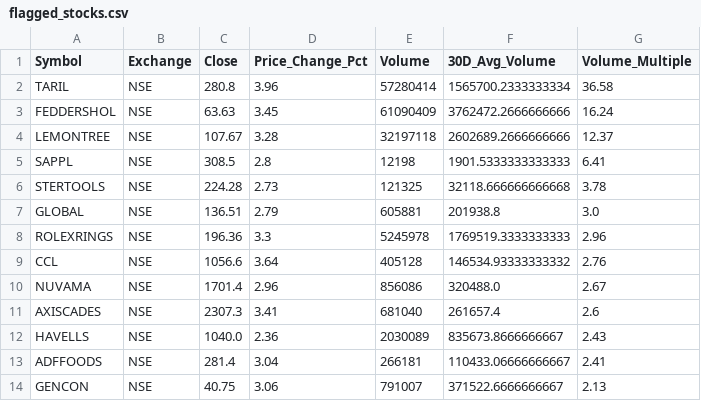
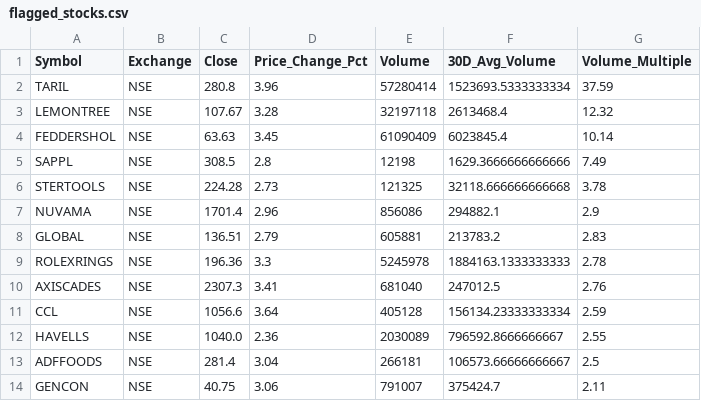
Before and after one commit to sameerakhtar406/Stock-Data-Generator, a CSV file: flagged_stocks.csv, drawn as a sheet.

```diff
--- a/flagged_stocks.csv
+++ b/flagged_stocks.csv
@@ -1,14 +1,14 @@
 Symbol,Exchange,Close,Price_Change_Pct,Volume,30D_Avg_Volume,Volume_Multiple
-TARIL,NSE,280.8,3.96,57280414,1565700.2333333334,36.58
-FEDDERSHOL,NSE,63.63,3.45,61090409,3762472.2666666666,16.24
-LEMONTREE,NSE,107.67,3.28,32197118,2602689.2666666666,12.37
-SAPPL,NSE,308.5,2.8,12198,1901.5333333333333,6.41
+TARIL,NSE,280.8,3.96,57280414,1523693.5333333334,37.59
+LEMONTREE,NSE,107.67,3.28,32197118,2613468.4,12.32
+FEDDERSHOL,NSE,63.63,3.45,61090409,6023845.4,10.14
+SAPPL,NSE,308.5,2.8,12198,1629.3666666666666,7.49
 STERTOOLS,NSE,224.28,2.73,121325,32118.666666666668,3.78
-GLOBAL,NSE,136.51,2.79,605881,201938.8,3.0
-ROLEXRINGS,NSE,196.36,3.3,5245978,1769519.3333333333,2.96
-CCL,NSE,1056.6,3.64,405128,146534.93333333332,2.76
-NUVAMA,NSE,1701.4,2.96,856086,320488.0,2.67
-AXISCADES,NSE,2307.3,3.41,681040,261657.4,2.6
-HAVELLS,NSE,1040.0,2.36,2030089,835673.8666666667,2.43
-ADFFOODS,NSE,281.4,3.04,266181,110433.06666666667,2.41
-GENCON,NSE,40.75,3.06,791007,371522.6666666667,2.13
+NUVAMA,NSE,1701.4,2.96,856086,294882.1,2.9
+GLOBAL,NSE,136.51,2.79,605881,213783.2,2.83
+ROLEXRINGS,NSE,196.36,3.3,5245978,1884163.1333333333,2.78
+AXISCADES,NSE,2307.3,3.41,681040,247012.5,2.76
+CCL,NSE,1056.6,3.64,405128,156134.23333333334,2.59
+HAVELLS,NSE,1040.0,2.36,2030089,796592.8666666667,2.55
+ADFFOODS,NSE,281.4,3.04,266181,106573.66666666667,2.5
+GENCON,NSE,40.75,3.06,791007,375424.7,2.11
```
